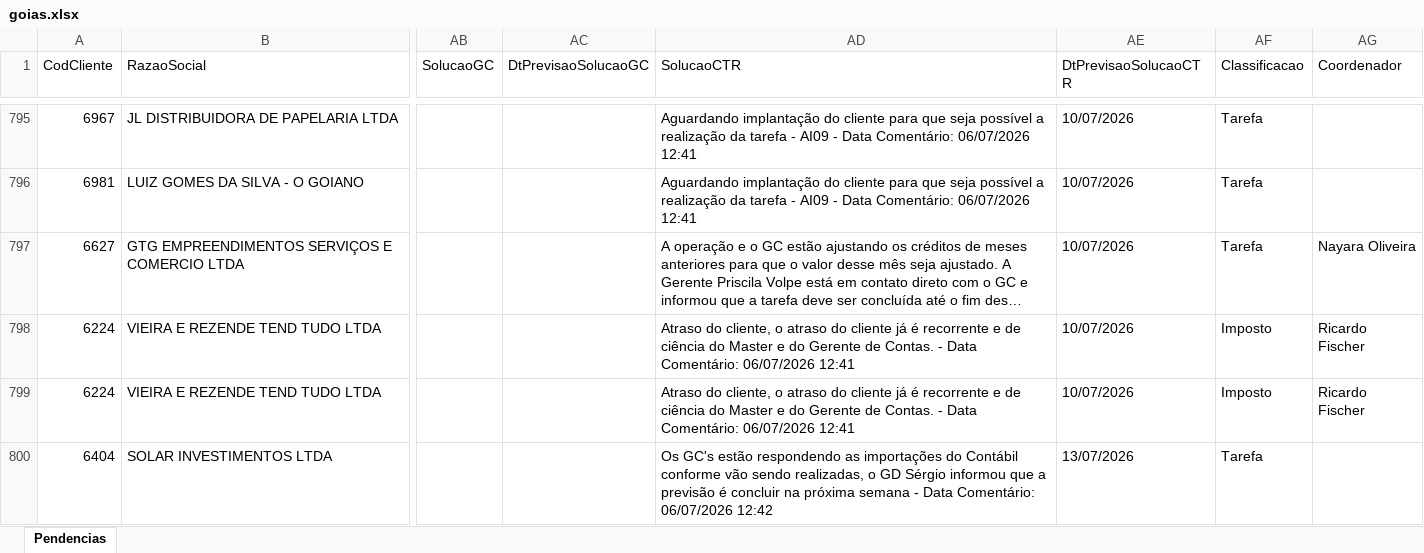
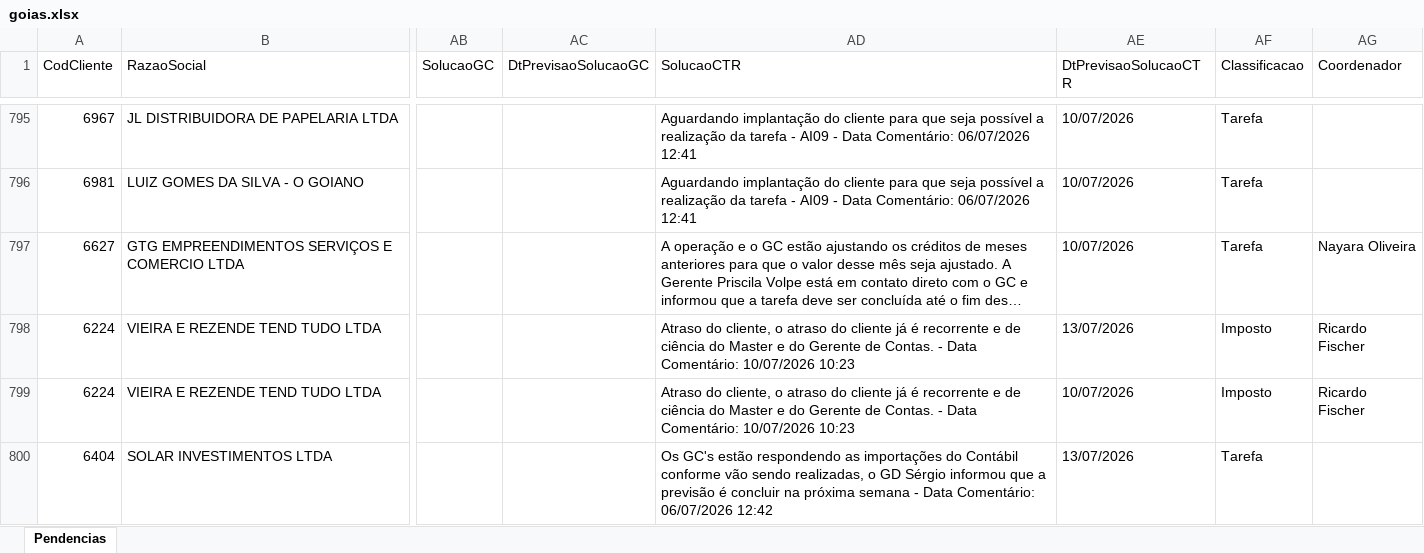
Before and after one commit to willianemanoel/Portal-das-tarefas-teste-, an Excel workbook: dados/base/goias.xlsx, sheet Pendencias, drawn as a sheet; only a part is shown, gaps mark what is left out; long unchanged cells end in …; values as stored, in another font and other column widths than the file's, no borders; the diff covers the shown part only; the diff names each change by its address in the sheet, - before the commit and + after, or states it on an @@ line.

```diff
--- a/dados/base/goias.xlsx (sheet Pendencias)
+++ b/dados/base/goias.xlsx (sheet Pendencias)
-AD798:AD799 (SolucaoCTR): …Data Comentário: 06/07/2026 12:41
+AD798:AD799 (SolucaoCTR): …Data Comentário: 10/07/2026 10:23
-AE798 (DtPrevisaoSolucaoCTR): 10/07/2026
+AE798 (DtPrevisaoSolucaoCTR): 13/07/2026
```
Also changed, not shown: 1 added row, 3 removed rows and 1 edited cell elsewhere in this sheet, dados/base/santos.xlsx, 1 other file.
